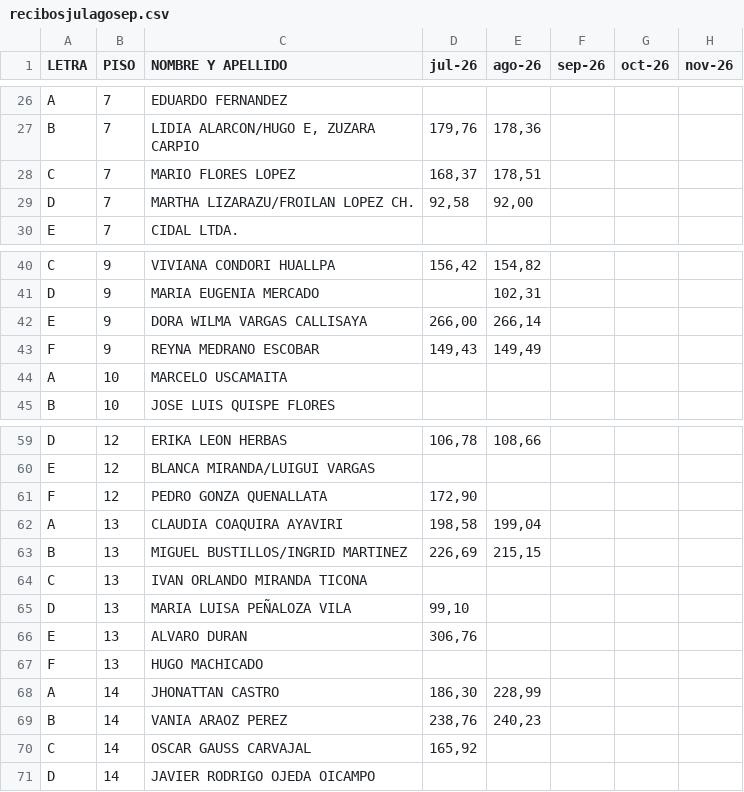
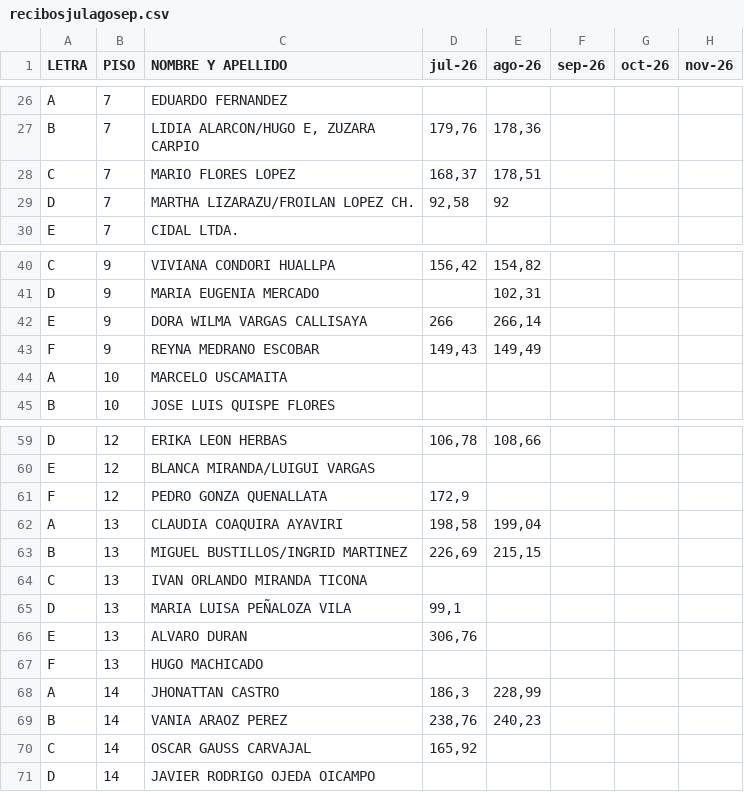
Before and after one commit to infomanProgramer/MinicondaProjects, a CSV file: data/recibosjulagosep.csv, drawn as a sheet; only a part is shown, gaps mark what is left out; the diff covers the shown part only; the diff names each change by its address in the sheet, - before the commit and + after, or states it on an @@ line.

```diff
--- a/data/recibosjulagosep.csv
+++ b/data/recibosjulagosep.csv
-E29 (ago-26): 92,00
+E29 (ago-26): 92
-D42 (jul-26): 266,00
+D42 (jul-26): 266
-D61 (jul-26): 172,90
+D61 (jul-26): 172,9
-D65 (jul-26): 99,10
+D65 (jul-26): 99,1
-D68 (jul-26): 186,30
+D68 (jul-26): 186,3
```
Also changed, not shown: 1 added row, 1 removed row and 10 edited cells elsewhere in this file, data/OtrosServicios.csv, 1 other file.
